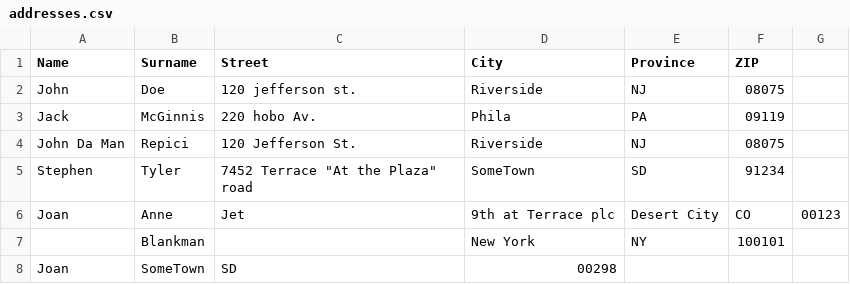
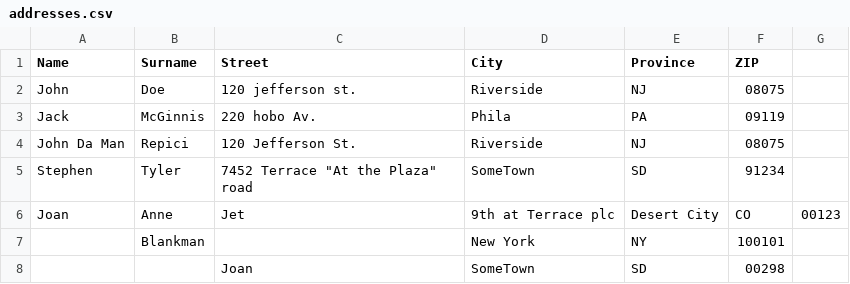
Before and after one commit to adelademarku/csharp-lista-indirizzi, a CSV file: ListaIndirizzi/Nuova cartella/addresses.csv, drawn as a sheet; removed rows and columns are numbered as before the commit, all else as after; the diff names each change by its address in the sheet, - before the commit and + after, or states it on an @@ line.

```diff
--- a/ListaIndirizzi/Nuova cartella/addresses.csv
+++ b/ListaIndirizzi/Nuova cartella/addresses.csv
-row 8: Joan | SomeTown | SD | 00298
+row 8:  |  | Joan | SomeTown | SD | 00298
```
Also changed, not shown: 3 other files.
